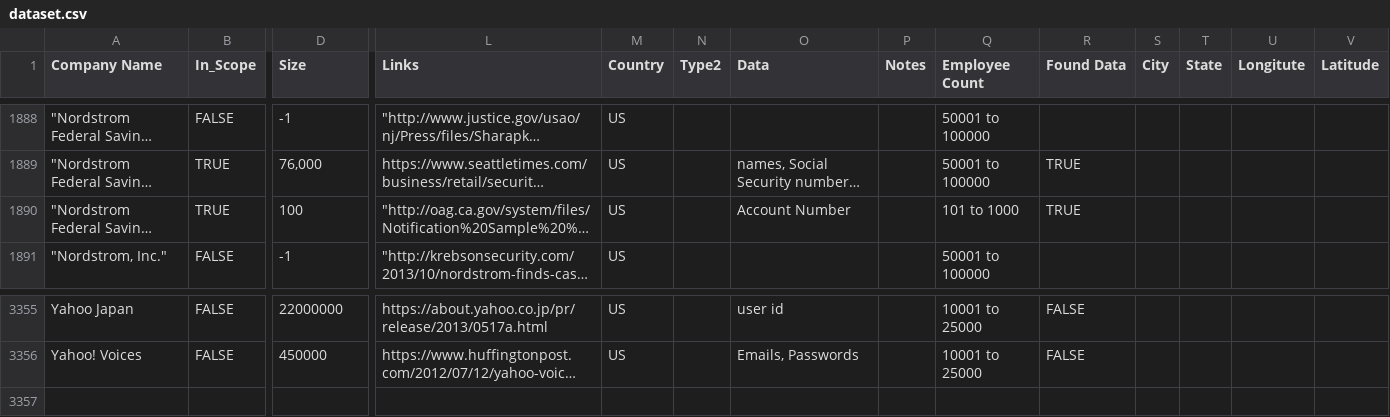
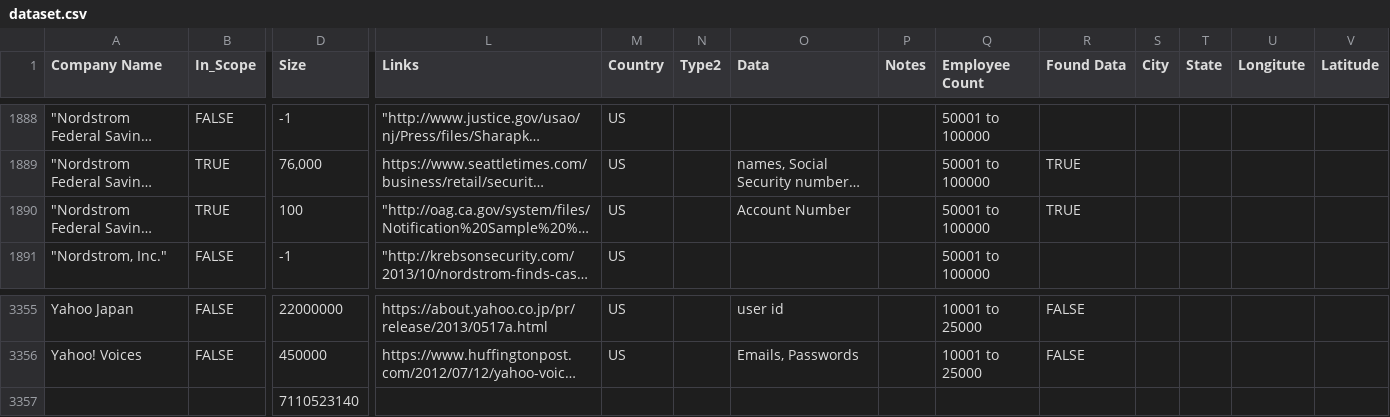
Before and after one commit to csanders-git/StockData, a CSV file: dataset.csv, drawn as a sheet; only a part is shown, gaps mark what is left out; long unchanged cells end in …; rows hold the shown columns only; the diff names each change by its address in the sheet, - before the commit and + after, or states it on an @@ line.

Commit message:
Adding more cross sectional data

```diff
--- a/dataset.csv
+++ b/dataset.csv
-Q1890 (Employee Count): 101 to 1000
+Q1890 (Employee Count): 50001 to 100000
+row 3357:  |  | 7110523140
```
Also changed, not shown: 13 other files.
